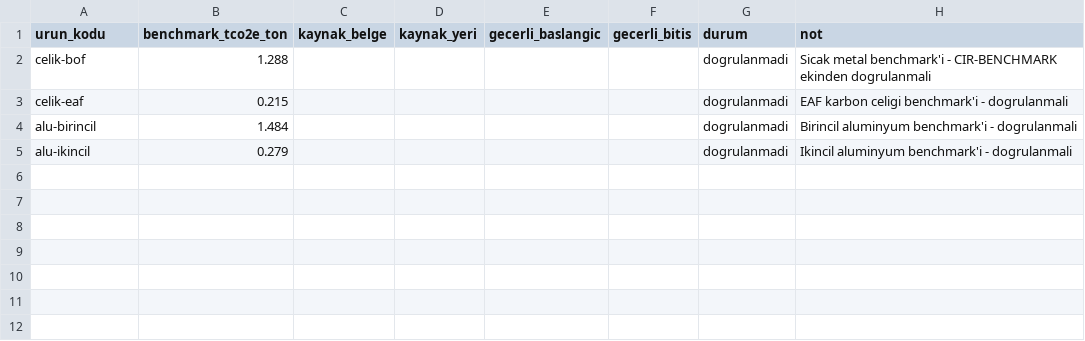
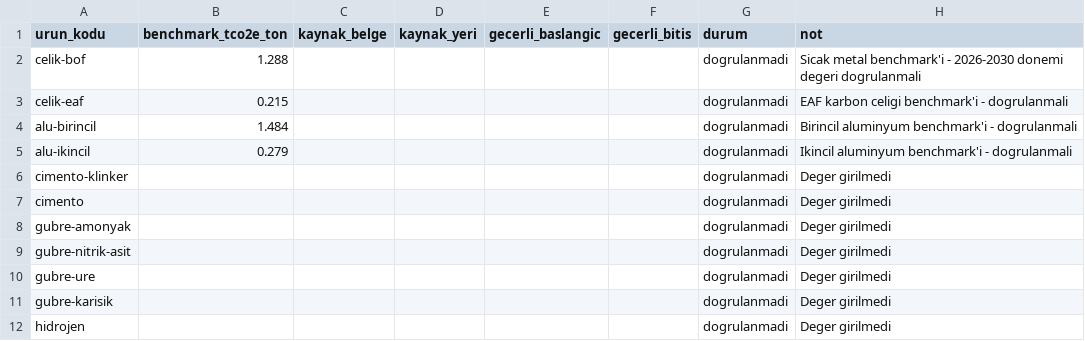
Before and after one commit to ContinentOfGrinch/stochastic-cbam-engine, a CSV file: data/benchmarks.csv, drawn as a sheet.

```diff
--- a/data/benchmarks.csv
+++ b/data/benchmarks.csv
@@ -1,3 +1,3 @@
 urun_kodu,benchmark_tco2e_ton,kaynak_belge,kaynak_yeri,gecerli_baslangic,gecerli_bitis,durum,not
-celik-bof,1.288,,,,,dogrulanmadi,Sicak metal benchmark'i - CIR-BENCHMARK ekinden dogrulanmali
+celik-bof,1.288,,,,,dogrulanmadi,Sicak metal benchmark'i - 2026-2030 donemi degeri dogrulanmali
 celik-eaf,0.215,,,,,dogrulanmadi,EAF karbon celigi benchmark'i - dogrulanmali
@@ -5 +5,8 @@ alu-birincil,1.484,,,,,dogrulanmadi,Birincil aluminyum benchmark'i - dogrulanmal
 alu-ikincil,0.279,,,,,dogrulanmadi,Ikincil aluminyum benchmark'i - dogrulanmali
+cimento-klinker,,,,,,dogrulanmadi,Deger girilmedi
+cimento,,,,,,dogrulanmadi,Deger girilmedi
+gubre-amonyak,,,,,,dogrulanmadi,Deger girilmedi
+gubre-nitrik-asit,,,,,,dogrulanmadi,Deger girilmedi
+gubre-ure,,,,,,dogrulanmadi,Deger girilmedi
+gubre-karisik,,,,,,dogrulanmadi,Deger girilmedi
+hidrojen,,,,,,dogrulanmadi,Deger girilmedi
```
Also changed, not shown: data/urunler.csv, 5 other files.
